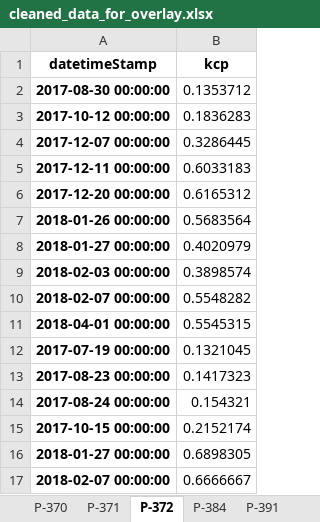
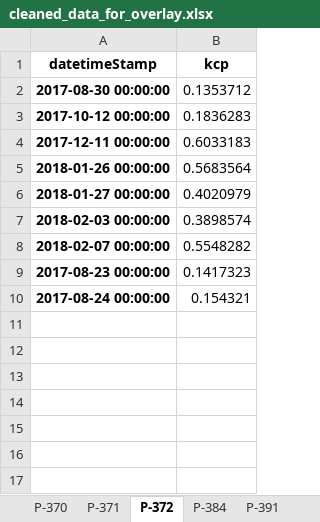
Before and after one commit to HenriBranken/ProbeSchedule, an Excel workbook: DATA/collate_cultivar_data/data/cleaned_data_for_overlay.xlsx, sheet P-372, drawn as a sheet; values as stored, in another font and other column widths than the file's, no borders; the diff names each change by its address in the sheet, - before the commit and + after, or states it on an @@ line.

```diff
--- a/DATA/collate_cultivar_data/data/cleaned_data_for_overlay.xlsx (sheet P-372)
+++ b/DATA/collate_cultivar_data/data/cleaned_data_for_overlay.xlsx (sheet P-372)
-row 4: 2017-12-07 00:00:00 | 0.3286445
-row 6: 2017-12-20 00:00:00 | 0.6165312
-row 11: 2018-04-01 00:00:00 | 0.5545315
-row 12: 2017-07-19 00:00:00 | 0.1321045
-row 15: 2017-10-15 00:00:00 | 0.2152174
-row 16: 2018-01-27 00:00:00 | 0.6898305
-row 17: 2018-02-07 00:00:00 | 0.6666667
```
Also changed, not shown: sheet P-891, sheet P-392, sheet P-384, sheet P-371, sheet P-391, sheet P-370, DATA/collate_cultivar_data/data/fit_of_kcp_vs_cumulative_gdd.xlsx, DATA/collate_cultivar_data/data/kcp_vs_days.xlsx, 47 other files.
